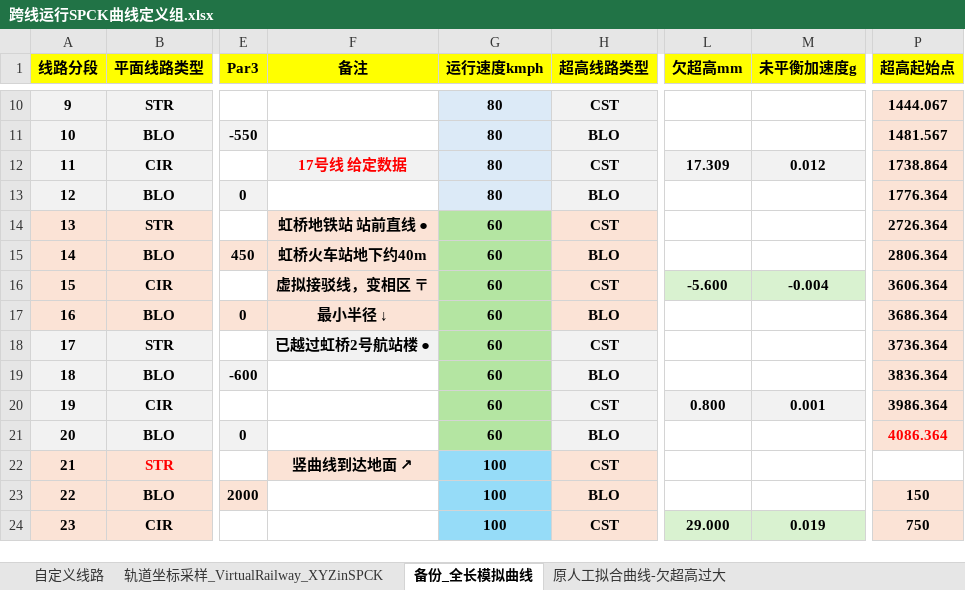
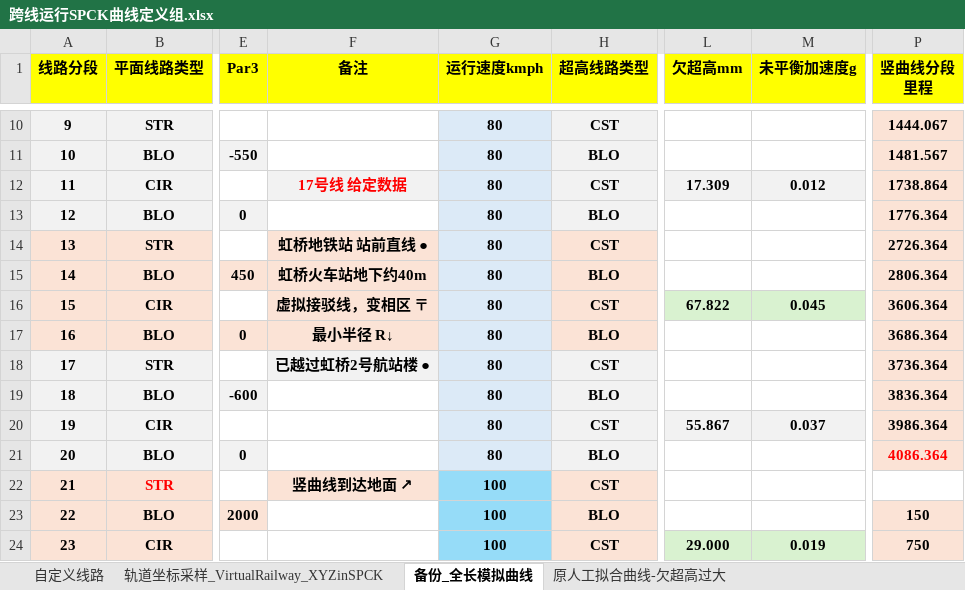
Before and after one commit to wenquantongxin/ROS2WithSPCK, an Excel workbook: docs/跨线运行SPCK曲线定义组.xlsx, sheet 备份_全长模拟曲线, drawn as a sheet; only a part is shown, gaps mark what is left out; values as stored, in another font and other column widths than the file's, no borders; the diff names each change by its address in the sheet, - before the commit and + after, or states it on an @@ line.

```diff
--- a/docs/跨线运行SPCK曲线定义组.xlsx (sheet 备份_全长模拟曲线)
+++ b/docs/跨线运行SPCK曲线定义组.xlsx (sheet 备份_全长模拟曲线)
-P1: 超高起始点
+P1: 竖曲线分段 里程
-G14:G21 (运行速度kmph): 60
+G14:G21 (运行速度kmph): 80
-G14:G21 fill: #B4E5A2
+G14:G21 fill: #DCEAF7
-L16 (欠超高mm): -5.600
+L16 (欠超高mm): 67.822
-M16 (未平衡加速度g): -0.004
+M16 (未平衡加速度g): 0.045
-F17 (备注): 最小半径 ↓
+F17 (备注): 最小半径 R↓
-L20 (欠超高mm): 0.800
+L20 (欠超高mm): 55.867
-M20 (未平衡加速度g): 0.001
+M20 (未平衡加速度g): 0.037
```
Also changed, not shown: sheet 自定义线路, sheet 轨道坐标采样_VirtualRailway_XYZinSPCK, 25 other files.
